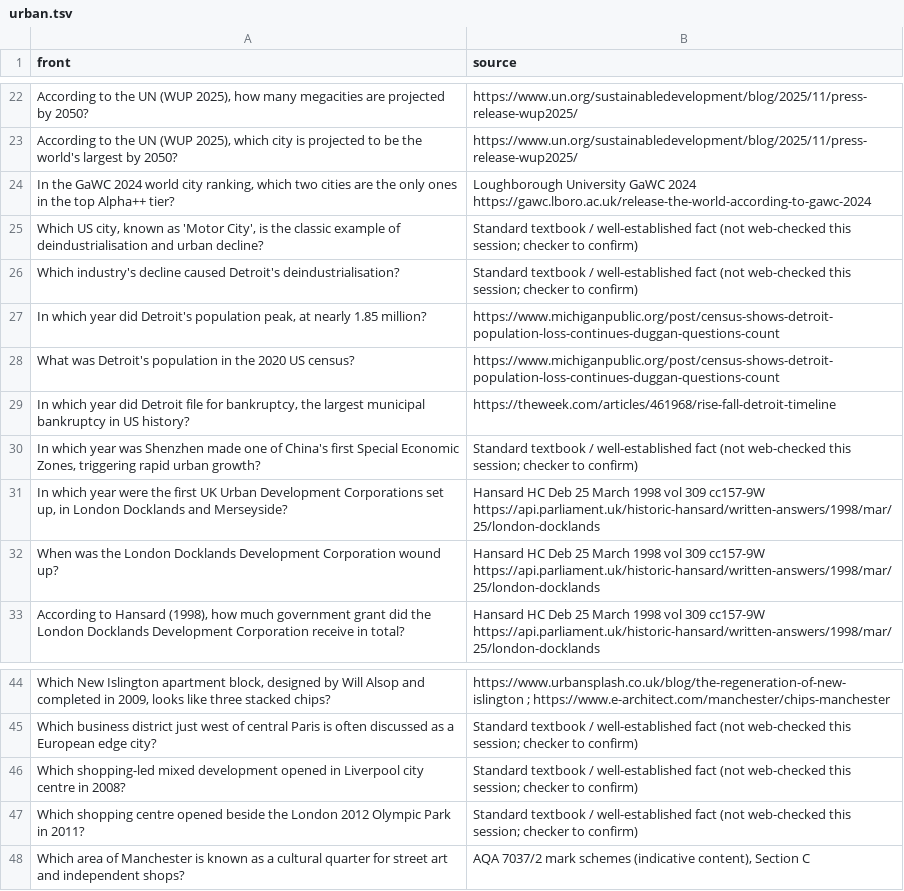
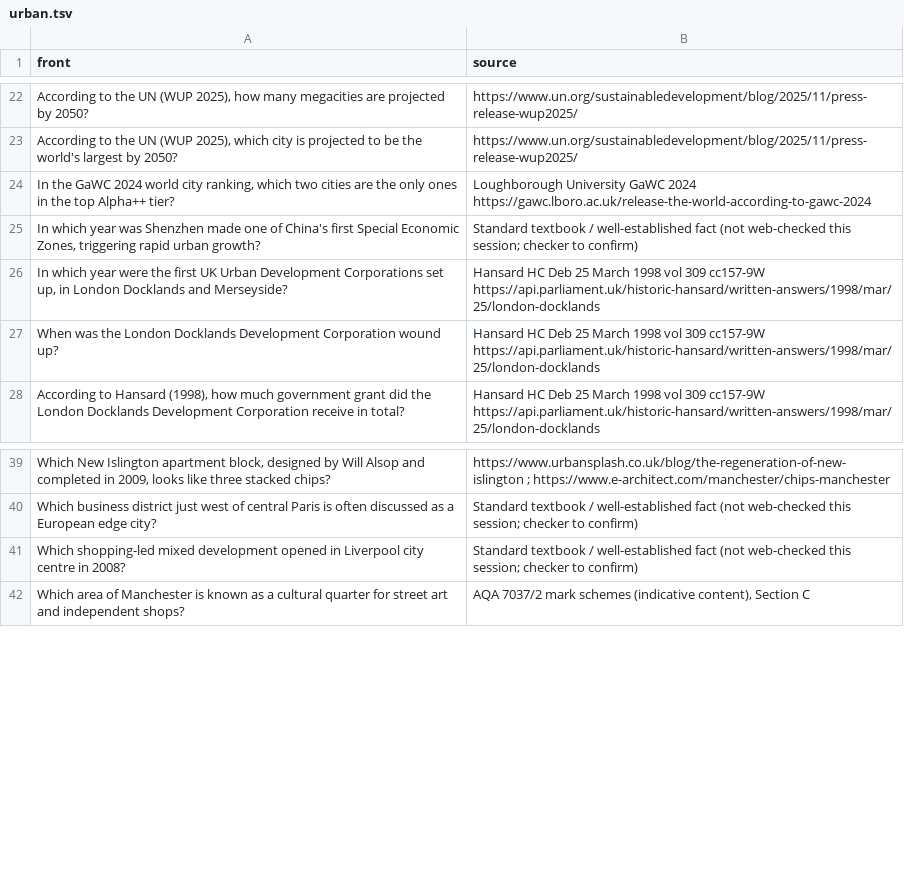
Before and after one commit to PurePastPapers/Purepastpapers, a TSV file: flashcard-build/geography/sources/urban.tsv, drawn as a sheet; only a part is shown, gaps mark what is left out.

```diff
--- a/flashcard-build/geography/sources/urban.tsv
+++ b/flashcard-build/geography/sources/urban.tsv
@@ -24,7 +24,2 @@ According to the UN (WUP 2025), which city is projected to be the world's larges
 In the GaWC 2024 world city ranking, which two cities are the only ones in the top Alpha++ tier?	Loughborough University GaWC 2024 https://gawc.lboro.ac.uk/release-the-world-according-to-gawc-2024
-Which US city, known as 'Motor City', is the classic example of deindustrialisation and urban decline?	Standard textbook / well-established fact (not web-checked this session; checker to confirm)
-Which industry's decline caused Detroit's deindustrialisation?	Standard textbook / well-established fact (not web-checked this session; checker to confirm)
-In which year did Detroit's population peak, at nearly 1.85 million?	https://www.michiganpublic.org/post/census-shows-detroit-population-loss-continues-duggan-questions-count
-What was Detroit's population in the 2020 US census?	https://www.michiganpublic.org/post/census-shows-detroit-population-loss-continues-duggan-questions-count
-In which year did Detroit file for bankruptcy, the largest municipal bankruptcy in US history?	https://theweek.com/articles/461968/rise-fall-detroit-timeline
 In which year was Shenzhen made one of China's first Special Economic Zones, triggering rapid urban growth?	Standard textbook / well-established fact (not web-checked this session; checker to confirm)
@@ -46,3 +41,2 @@ Which business district just west of central Paris is often discussed as a Europ
 Which shopping-led mixed development opened in Liverpool city centre in 2008?	Standard textbook / well-established fact (not web-checked this session; checker to confirm)
-Which shopping centre opened beside the London 2012 Olympic Park in 2011?	Standard textbook / well-established fact (not web-checked this session; checker to confirm)
 Which area of Manchester is known as a cultural quarter for street art and independent shops?	AQA 7037/2 mark schemes (indicative content), Section C
```
Also changed, not shown: 4 other files.
